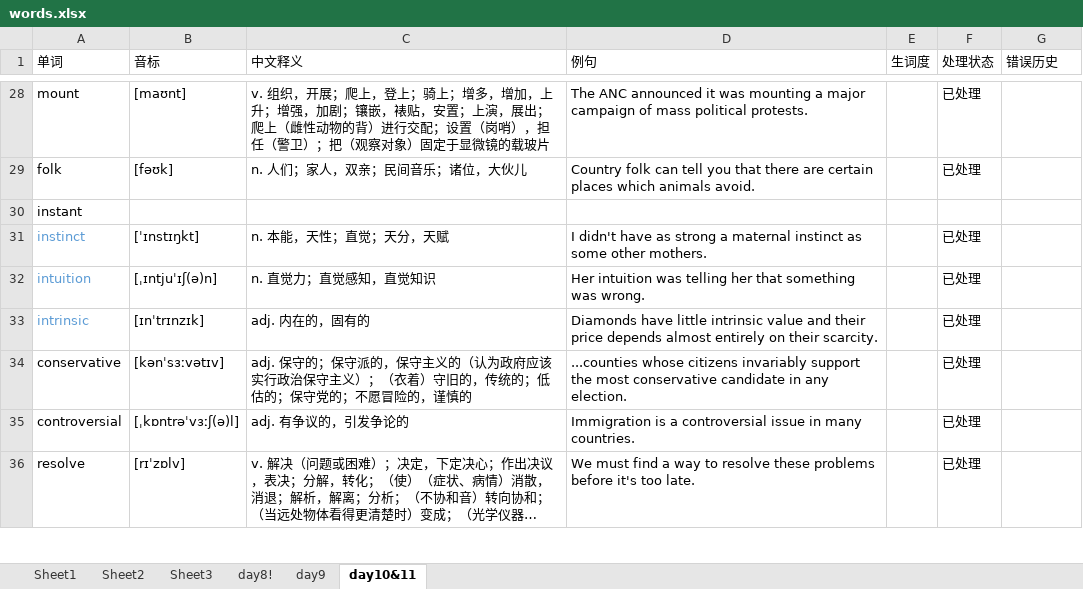
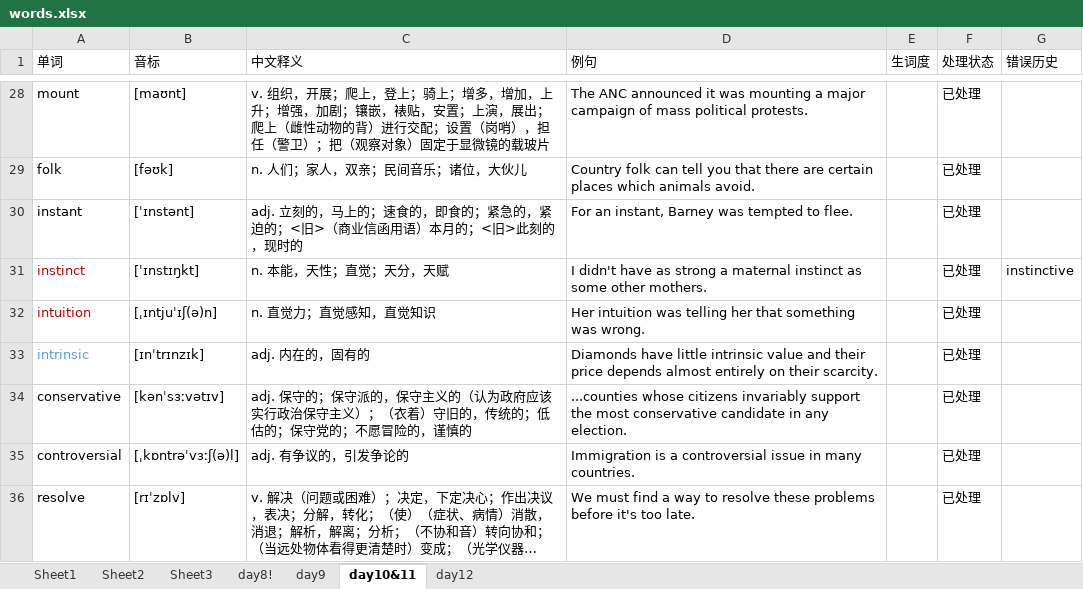
Before and after one commit to GuanghereGuo/wordlist, an Excel workbook: project/xlsx/words.xlsx, sheet day10&11, drawn as a sheet; only a part is shown, gaps mark what is left out; long unchanged cells end in …; values as stored, in another font and other column widths than the file's, no borders; the diff covers the shown part only; the diff names each change by its address in the sheet, - before the commit and + after, or states it on an @@ line.

```diff
--- a/project/xlsx/words.xlsx (sheet day10&11)
+++ b/project/xlsx/words.xlsx (sheet day10&11)
+sheet tab: day12
-B30 (音标): (empty)
+B30 (音标): [ˈɪnstənt]
-C30 (中文释义): (empty)
+C30 (中文释义): adj. 立刻的，马上的；速食的，即食的；紧急的，紧迫的；<旧>（商业信函用语）本月的；<旧>此刻的，现时的
-D30 (例句): (empty)
+D30 (例句): For an instant, Barney was tempted to flee.
-F30 (处理状态): (empty)
+F30 (处理状态): 已处理
-A31:A32 text colour: #5B9BD5
+A31:A32 text colour: #C00000
-G31 (错误历史): (empty)
+G31 (错误历史): instinctive
```
Also changed, not shown: 8 edited cells and cell formats elsewhere in this sheet, sheet day8!, sheet day9, project/xlsx/words - 副本.xlsx, 2 other files.
